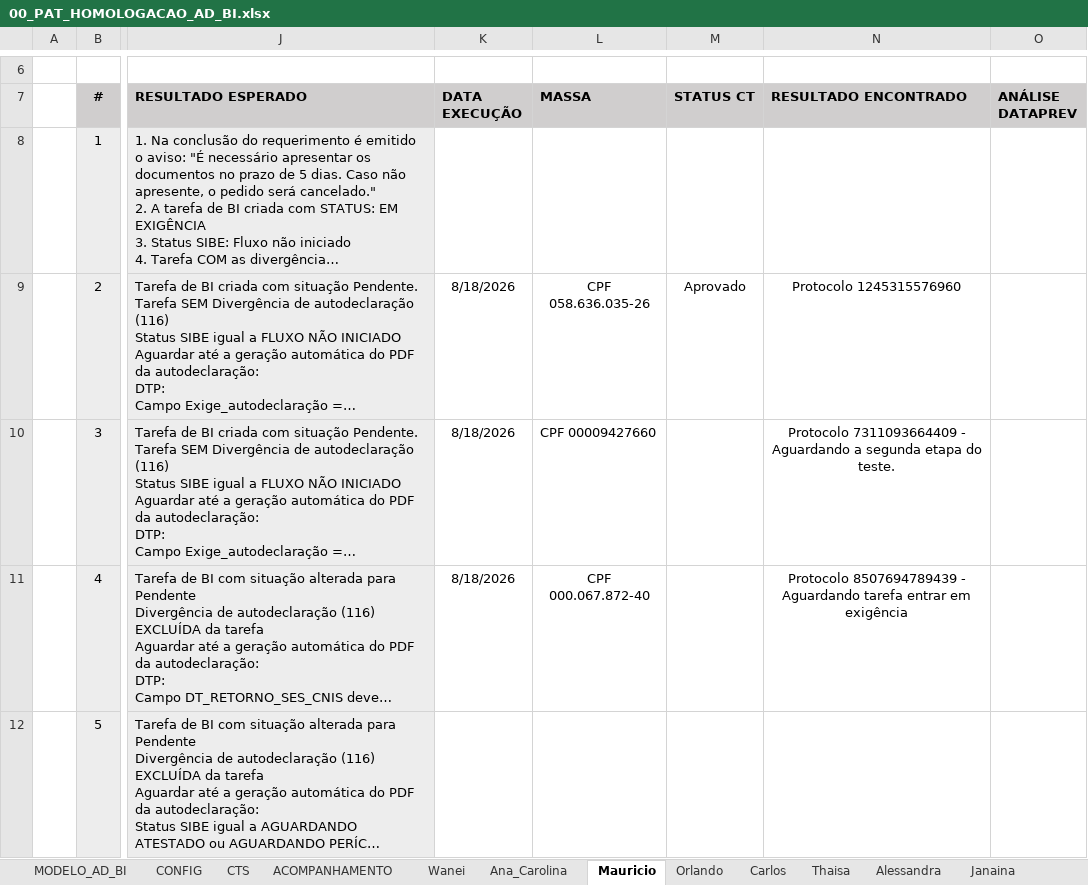
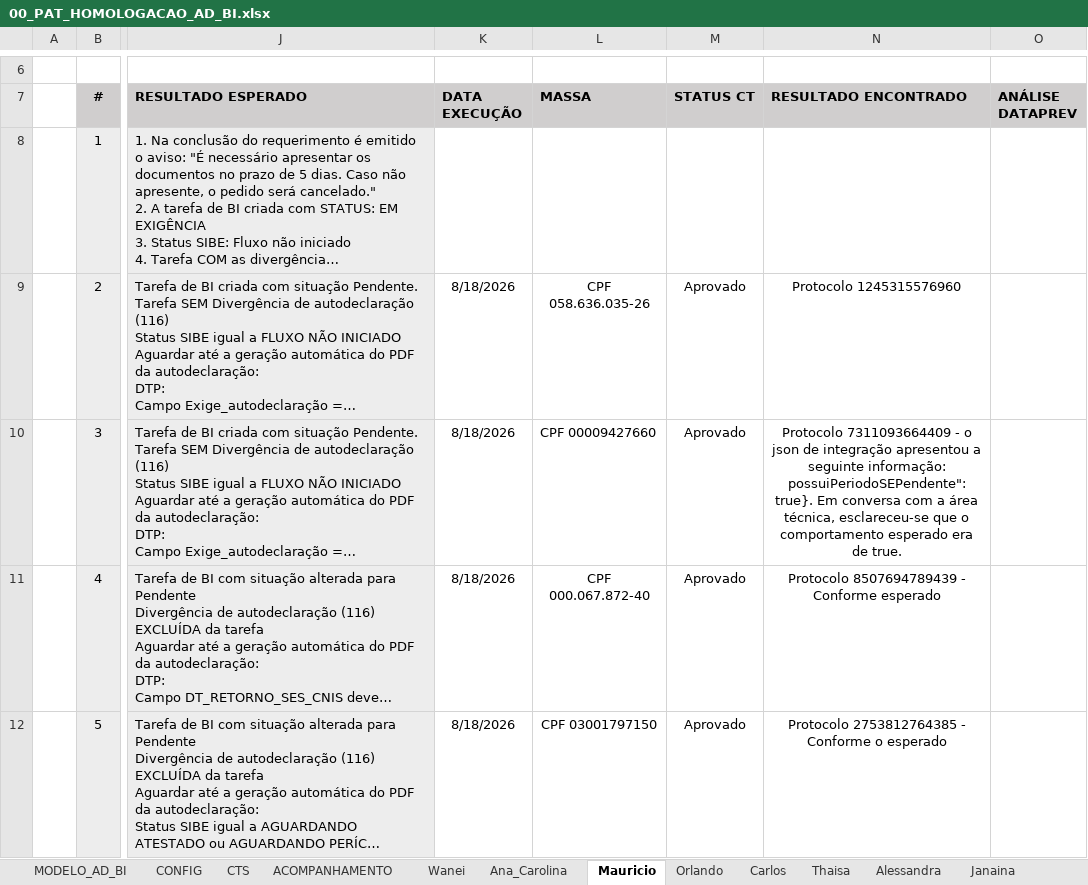
Before and after one commit to thiagopb12-max/painel-homologacao-caf, an Excel workbook: fluxo-integrado/00_PAT_HOMOLOGACAO_AD_BI.xlsx, sheet Mauricio, drawn as a sheet; only a part is shown, gaps mark what is left out; long unchanged cells end in …; values as stored, in another font and other column widths than the file's, no borders; conditional formats and table styles not drawn; the diff covers the shown part only; the diff names each change by its address in the sheet, - before the commit and + after, or states it on an @@ line.

```diff
--- a/fluxo-integrado/00_PAT_HOMOLOGACAO_AD_BI.xlsx (sheet Mauricio)
+++ b/fluxo-integrado/00_PAT_HOMOLOGACAO_AD_BI.xlsx (sheet Mauricio)
-M10:M12 (STATUS CT): (empty)
+M10:M12 (STATUS CT): Aprovado
-N10 (RESULTADO ENCONTRADO): …7311093664409 - Aguardando a segunda etapa do teste.
+N10 (RESULTADO ENCONTRADO): …7311093664409 - o json de integração apresentou a seguinte informação: possuiPeriodoSEPendente":true}. Em conversa com a área técnica, esclareceu-se que o comportamento esperado era de true.
-N11 (RESULTADO ENCONTRADO): …8507694789439 - Aguardando tarefa entrar em exigência
+N11 (RESULTADO ENCONTRADO): …8507694789439 - Conforme esperado
-K12 (DATA EXECUÇÃO): (empty)
+K12 (DATA EXECUÇÃO): 8/18/2026
-L12 (MASSA): (empty)
+L12 (MASSA): CPF 03001797150
-N12 (RESULTADO ENCONTRADO): (empty)
+N12 (RESULTADO ENCONTRADO): Protocolo 2753812764385 - Conforme o esperado
```
Also changed, not shown: 25 edited cells elsewhere in this sheet, sheet ACOMPANHAMENTO, sheet EXPLORATÓRIOS, sheet Wanei, sheet Andreia, sheet Ana_Carolina, sheet Carlos, 7 more sheets, formulas that keep their value, fluxo-integrado/Massa_CPFs_FPSE.xlsx, 5 other files.
